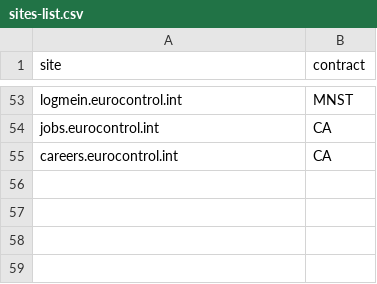
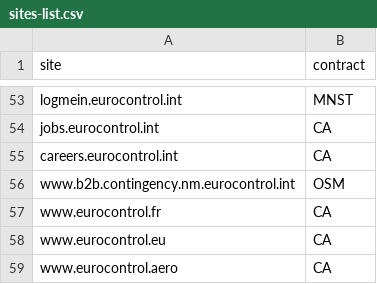
Before and after one commit to keltia/erc-checktls, a CSV file: files/sites-list.csv, drawn as a sheet; only a part is shown, gaps mark what is left out; the diff names each change by its address in the sheet, - before the commit and + after, or states it on an @@ line.

Commit message:
A few missing sites.

```diff
--- a/files/sites-list.csv
+++ b/files/sites-list.csv
+row 56: www.b2b.contingency.nm.eurocontrol.int | OSM
+row 57: www.eurocontrol.fr | CA
+row 58: www.eurocontrol.eu | CA
+row 59: www.eurocontrol.aero | CA
```
